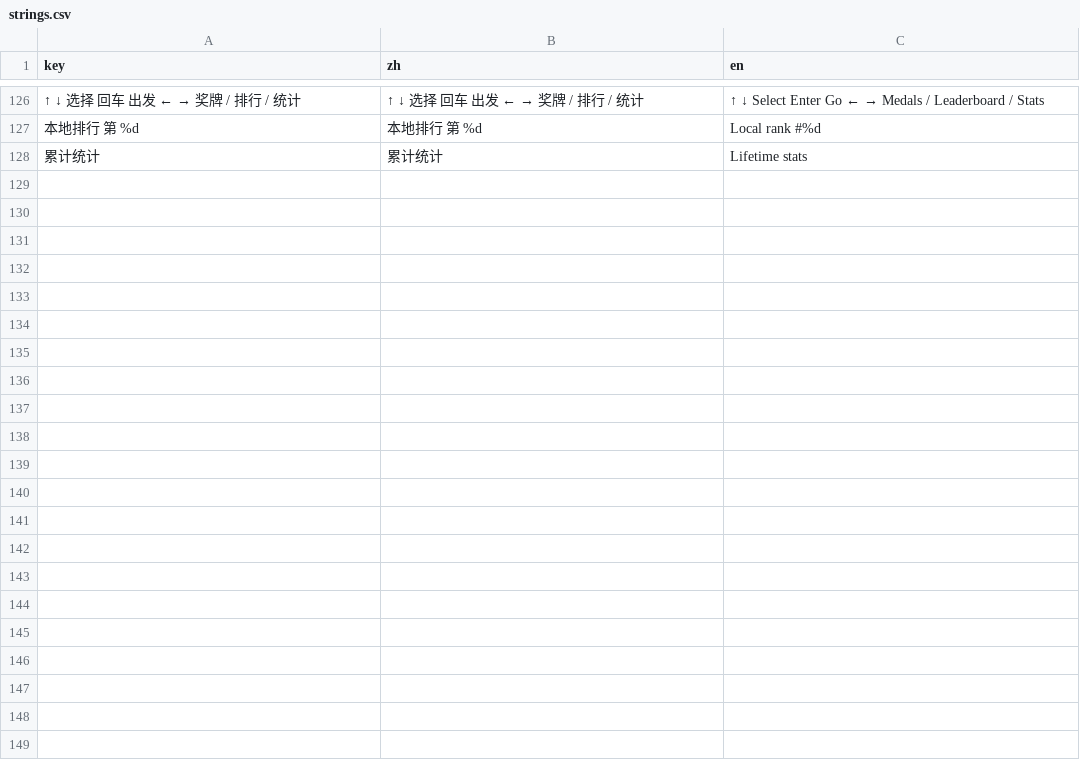
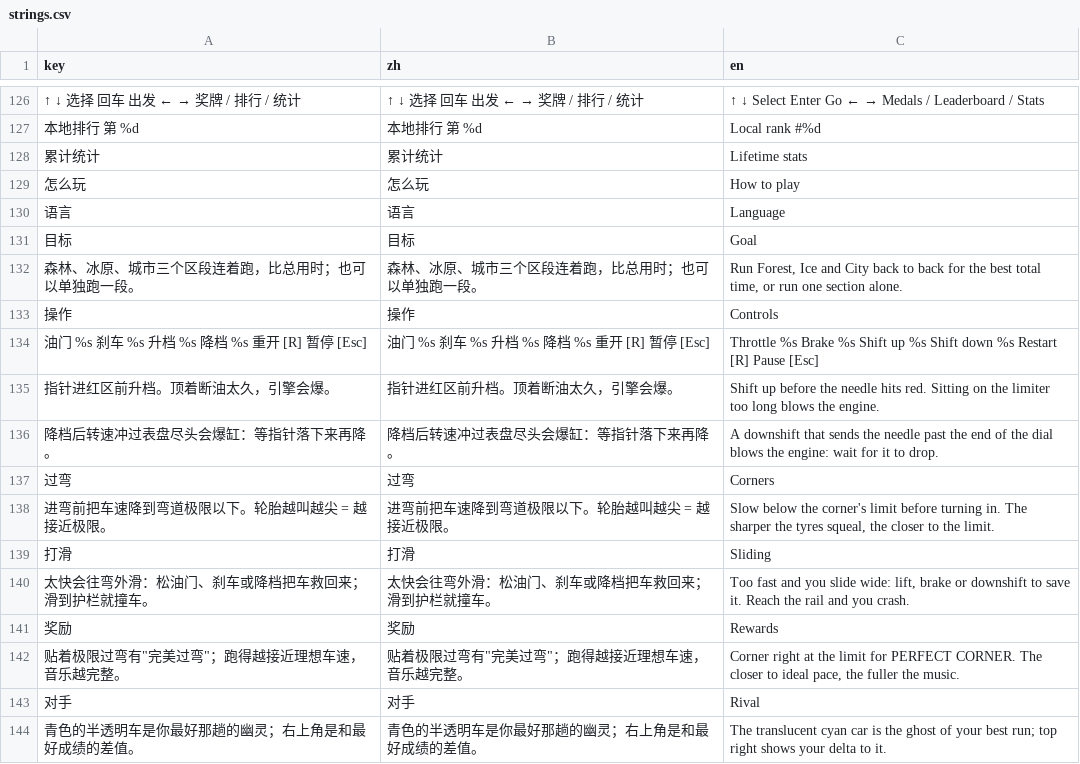
Before and after one commit to Instein98/StarSpeed, a CSV file: data/strings.csv, drawn as a sheet; only a part is shown, gaps mark what is left out; the diff names each change by its address in the sheet, - before the commit and + after, or states it on an @@ line.

```diff
--- a/data/strings.csv
+++ b/data/strings.csv
+row 129: 怎么玩 | 怎么玩 | How to play
+row 130: 语言 | 语言 | Language
+row 131: 目标 | 目标 | Goal
+row 132: 森林、冰原、城市三个区段连着跑，比总用时；也可以单独跑一段。 | 森林、冰原、城市三个区段连着跑，比总用时；也可以单独跑一段。 | Run Forest, Ice and City back to back for the best total time, or run one section alone.
+row 133: 操作 | 操作 | Controls
+row 134: 油门 %s 刹车 %s 升档 %s 降档 %s 重开 [R] 暂停 [Esc] | 油门 %s 刹车 %s 升档 %s 降档 %s 重开 [R] 暂停 [Esc] | Throttle %s Brake %s Shift up %s Shift down %s Restart [R] Pause [Esc]
+row 135: 指针进红区前升档。顶着断油太久，引擎会爆。 | 指针进红区前升档。顶着断油太久，引擎会爆。 | Shift up before the needle hits red. Sitting on the limiter too long blows the engine.
+row 136: 降档后转速冲过表盘尽头会爆缸：等指针落下来再降。 | 降档后转速冲过表盘尽头会爆缸：等指针落下来再降。 | A downshift that sends the needle past the end of the dial blows the engine: wait for it to drop.
+row 137: 过弯 | 过弯 | Corners
+row 138: 进弯前把车速降到弯道极限以下。轮胎越叫越尖 = 越接近极限。 | 进弯前把车速降到弯道极限以下。轮胎越叫越尖 = 越接近极限。 | Slow below the corner's limit before turning in. The sharper the tyres squeal, the closer to the limit.
+row 139: 打滑 | 打滑 | Sliding
+row 140: 太快会往弯外滑：松油门、刹车或降档把车救回来；滑到护栏就撞车。 | 太快会往弯外滑：松油门、刹车或降档把车救回来；滑到护栏就撞车。 | Too fast and you slide wide: lift, brake or downshift to save it. Reach the rail and you crash.
+row 141: 奖励 | 奖励 | Rewards
+row 142: 贴着极限过弯有"完美过弯"；跑得越接近理想车速，音乐越完整。 | 贴着极限过弯有"完美过弯"；跑得越接近理想车速，音乐越完整。 | Corner right at the limit for PERFECT CORNER. The closer to ideal pace, the fuller the music.
+row 143: 对手 | 对手 | Rival
+row 144: 青色的半透明车是你最好那趟的幽灵；右上角是和最好成绩的差值。 | 青色的半透明车是你最好那趟的幽灵；右上角是和最好成绩的差值。 | The translucent cyan car is the ghost of your best run; top right shows your delta to it.
```
Also changed, not shown: 2 other files.
